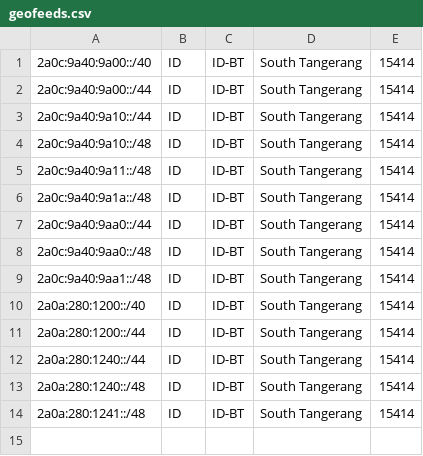
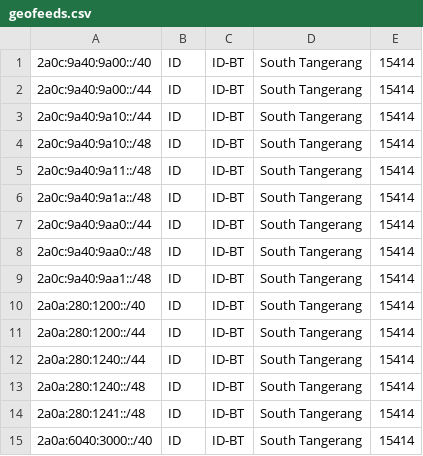
Before and after one commit to adita19/KomorebiNet, a CSV file: geofeeds.csv, drawn as a sheet.

Commit message:
Update geofeeds.csv

```diff
--- a/geofeeds.csv
+++ b/geofeeds.csv
@@ -14 +14,2 @@
 2a0a:280:1241::/48,ID,ID-BT,South Tangerang,15414
+2a0a:6040:3000::/40,ID,ID-BT,South Tangerang,15414
```
